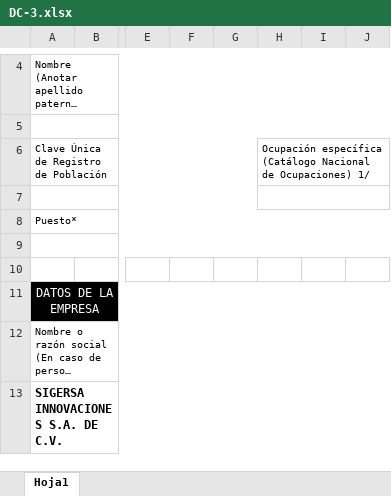
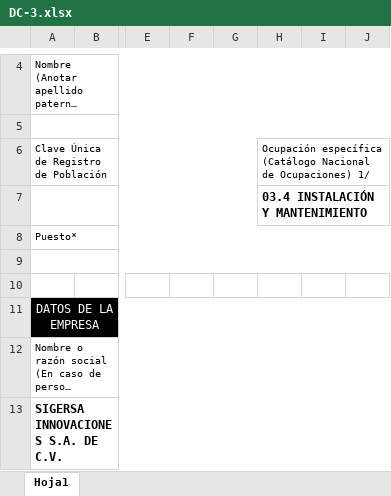
Before and after one commit to Sigersa/sicapsystem, an Excel workbook: public/administrative-personnel-dashboard/personnel-management/DC-3.xlsx, sheet Hoja1, drawn as a sheet; only a part is shown, gaps mark what is left out; long unchanged cells end in …; values as stored, in another font and other column widths than the file's, no borders; charts and pictures not drawn; the diff names each change by its address in the sheet, - before the commit and + after, or states it on an @@ line.

Commit message:
Update DC-3.xlsx

```diff
--- a/public/administrative-personnel-dashboard/personnel-management/DC-3.xlsx (sheet Hoja1)
+++ b/public/administrative-personnel-dashboard/personnel-management/DC-3.xlsx (sheet Hoja1)
-H7: (empty)
+H7: 03.4 INSTALACIÓN Y MANTENIMIENTO
```
